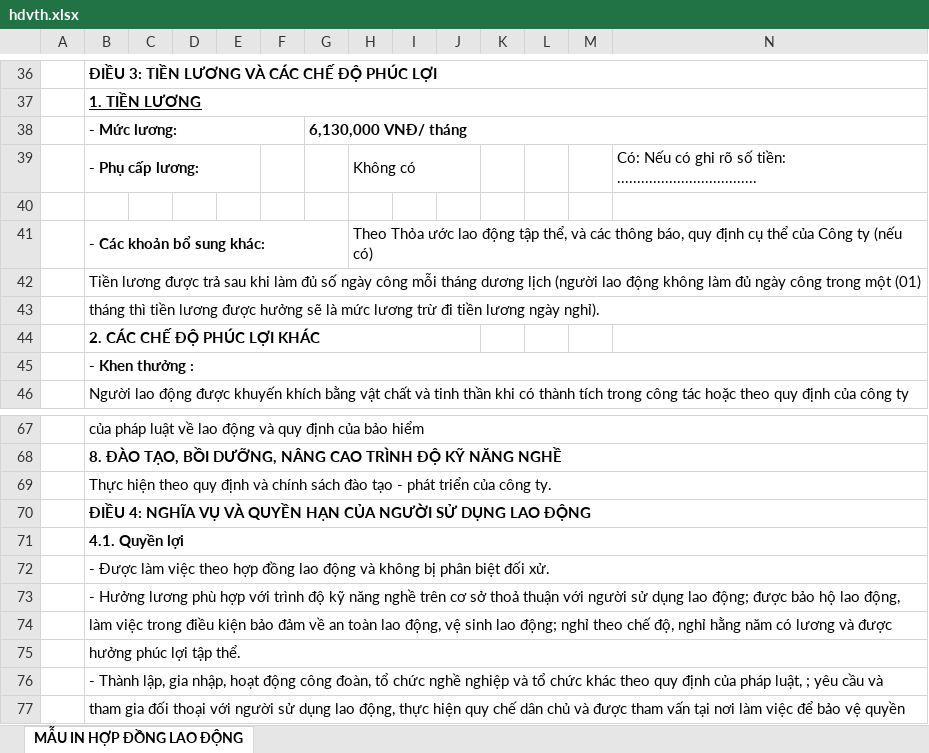
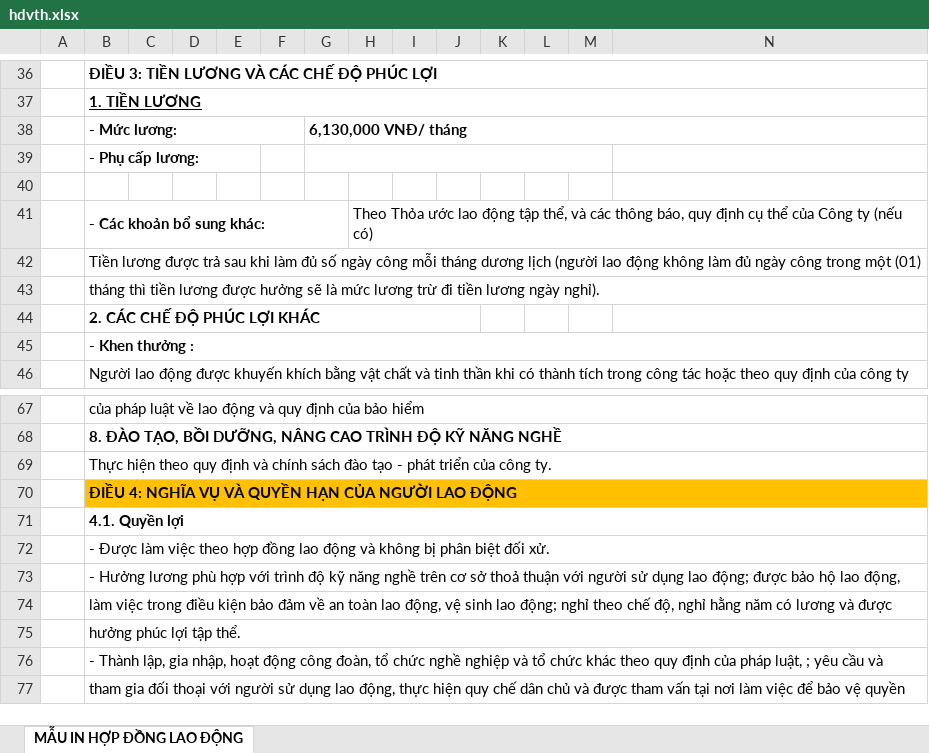
Before and after one commit to mrdotiendat1992/HRM, an Excel workbook: static/uploads/mau/hopdong/nt1/o2_trolen/hdvth.xlsx, sheet MẪU IN HỢP ĐỒNG LAO ĐỘNG, drawn as a sheet; only a part is shown, gaps mark what is left out; values as stored, in another font and other column widths than the file's, no borders; charts and pictures not drawn; the diff covers the shown part only; the diff names each change by its address in the sheet, - before the commit and + after, or states it on an @@ line.

```diff
--- a/static/uploads/mau/hopdong/nt1/o2_trolen/hdvth.xlsx (sheet MẪU IN HỢP ĐỒNG LAO ĐỘNG)
+++ b/static/uploads/mau/hopdong/nt1/o2_trolen/hdvth.xlsx (sheet MẪU IN HỢP ĐỒNG LAO ĐỘNG)
+G39:M39 merged
-H39: Không có
+H39: (empty)
-H39:J39 merged
-N39: Có: Nếu có ghi rõ số tiền: ...................................
+N39: (empty)
-B70: …CỦA NGƯỜI SỬ DỤNG LAO ĐỘNG
+B70: …CỦA NGƯỜI LAO ĐỘNG
-B70:N70 fill: none
+B70:N70 fill: #FFC000
```
Also changed, not shown: cell formats elsewhere in this sheet, charts or pictures, static/uploads/mau/hopdong/nt1/duoi_o2/hdcth.xlsx, static/uploads/mau/hopdong/nt1/duoi_o2/hdnh.xlsx, 9 other files.
